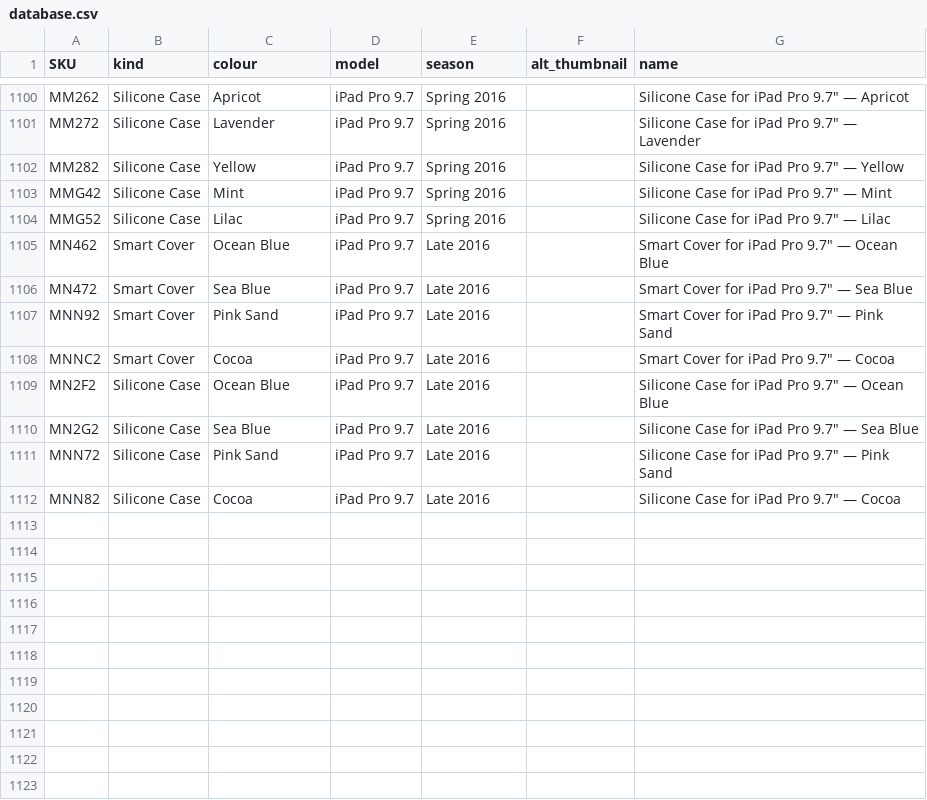
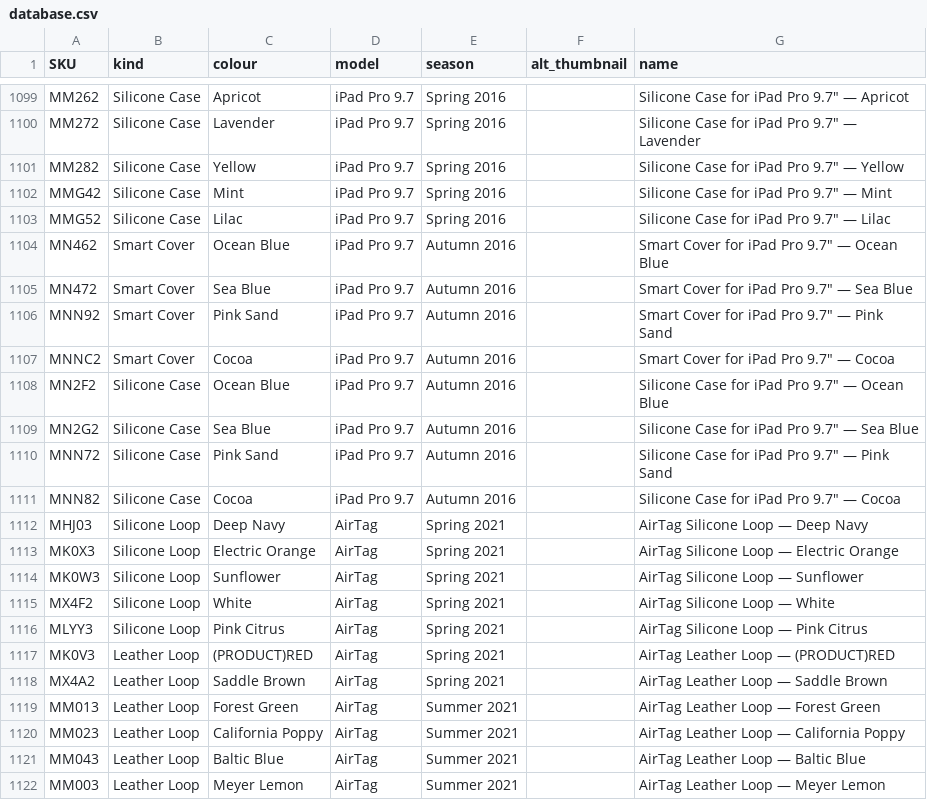
Before and after one commit to JonathanSeriesX/everycase, a CSV file: scripts/database.csv, drawn as a sheet; only a part is shown, gaps mark what is left out; the diff covers the shown part only.

```diff
--- a/scripts/database.csv
+++ b/scripts/database.csv
@@ -1104,9 +1103,20 @@ MMG42,Silicone Case,Mint,iPad Pro 9.7,Spring 2016,,Silicone Case for iPad Pro 9.
 MMG52,Silicone Case,Lilac,iPad Pro 9.7,Spring 2016,,Silicone Case for iPad Pro 9.7″ — Lilac
-MN462,Smart Cover,Ocean Blue,iPad Pro 9.7,Late 2016,,Smart Cover for iPad Pro 9.7″ — Ocean Blue
-MN472,Smart Cover,Sea Blue,iPad Pro 9.7,Late 2016,,Smart Cover for iPad Pro 9.7″ — Sea Blue
-MNN92,Smart Cover,Pink Sand,iPad Pro 9.7,Late 2016,,Smart Cover for iPad Pro 9.7″ — Pink Sand
-MNNC2,Smart Cover,Cocoa,iPad Pro 9.7,Late 2016,,Smart Cover for iPad Pro 9.7″ — Cocoa
-MN2F2,Silicone Case,Ocean Blue,iPad Pro 9.7,Late 2016,,Silicone Case for iPad Pro 9.7″ — Ocean Blue
-MN2G2,Silicone Case,Sea Blue,iPad Pro 9.7,Late 2016,,Silicone Case for iPad Pro 9.7″ — Sea Blue
-MNN72,Silicone Case,Pink Sand,iPad Pro 9.7,Late 2016,,Silicone Case for iPad Pro 9.7″ — Pink Sand
-MNN82,Silicone Case,Cocoa,iPad Pro 9.7,Late 2016,,Silicone Case for iPad Pro 9.7″ — Cocoa
+MN462,Smart Cover,Ocean Blue,iPad Pro 9.7,Autumn 2016,,Smart Cover for iPad Pro 9.7″ — Ocean Blue
+MN472,Smart Cover,Sea Blue,iPad Pro 9.7,Autumn 2016,,Smart Cover for iPad Pro 9.7″ — Sea Blue
+MNN92,Smart Cover,Pink Sand,iPad Pro 9.7,Autumn 2016,,Smart Cover for iPad Pro 9.7″ — Pink Sand
+MNNC2,Smart Cover,Cocoa,iPad Pro 9.7,Autumn 2016,,Smart Cover for iPad Pro 9.7″ — Cocoa
+MN2F2,Silicone Case,Ocean Blue,iPad Pro 9.7,Autumn 2016,,Silicone Case for iPad Pro 9.7″ — Ocean Blue
+MN2G2,Silicone Case,Sea Blue,iPad Pro 9.7,Autumn 2016,,Silicone Case for iPad Pro 9.7″ — Sea Blue
+MNN72,Silicone Case,Pink Sand,iPad Pro 9.7,Autumn 2016,,Silicone Case for iPad Pro 9.7″ — Pink Sand
+MNN82,Silicone Case,Cocoa,iPad Pro 9.7,Autumn 2016,,Silicone Case for iPad Pro 9.7″ — Cocoa
+MHJ03,Silicone Loop,Deep Navy,AirTag,Spring 2021,,AirTag Silicone Loop — Deep Navy
+MK0X3,Silicone Loop,Electric Orange,AirTag,Spring 2021,,AirTag Silicone Loop — Electric Orange
+MK0W3,Silicone Loop,Sunflower,AirTag,Spring 2021,,AirTag Silicone Loop — Sunflower
+MX4F2,Silicone Loop,White,AirTag,Spring 2021,,AirTag Silicone Loop — White
+MLYY3,Silicone Loop,Pink Citrus,AirTag,Spring 2021,,AirTag Silicone Loop — Pink Citrus
+MK0V3,Leather Loop,(PRODUCT)RED,AirTag,Spring 2021,,AirTag Leather Loop — (PRODUCT)RED
+MX4A2,Leather Loop,Saddle Brown,AirTag,Spring 2021,,AirTag Leather Loop — Saddle Brown
+MM013,Leather Loop,Forest Green,AirTag,Summer 2021,,AirTag Leather Loop — Forest Green
+MM023,Leather Loop,California Poppy,AirTag,Summer 2021,,AirTag Leather Loop — California Poppy
+MM043,Leather Loop,Baltic Blue,AirTag,Summer 2021,,AirTag Leather Loop — Baltic Blue
+MM003,Leather Loop,Meyer Lemon,AirTag,Summer 2021,,AirTag Leather Loop — Meyer Lemon
```
Also changed, not shown: 13 added rows, 1 removed row and 39 edited cells elsewhere in this file, 22 other files.
